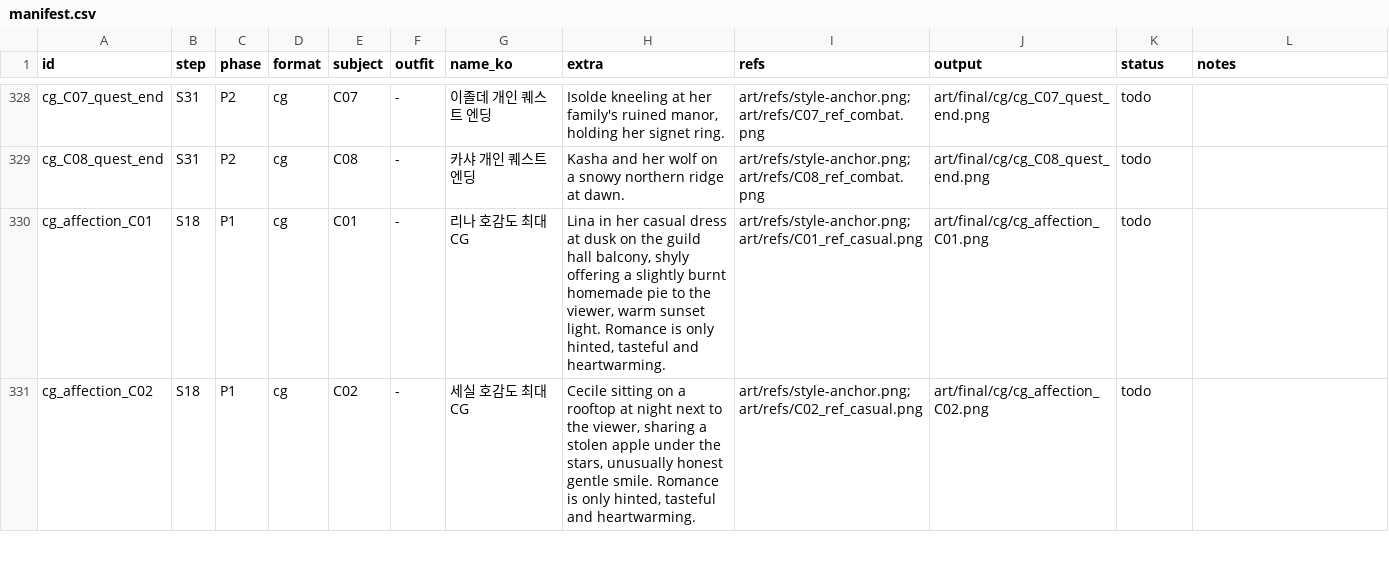
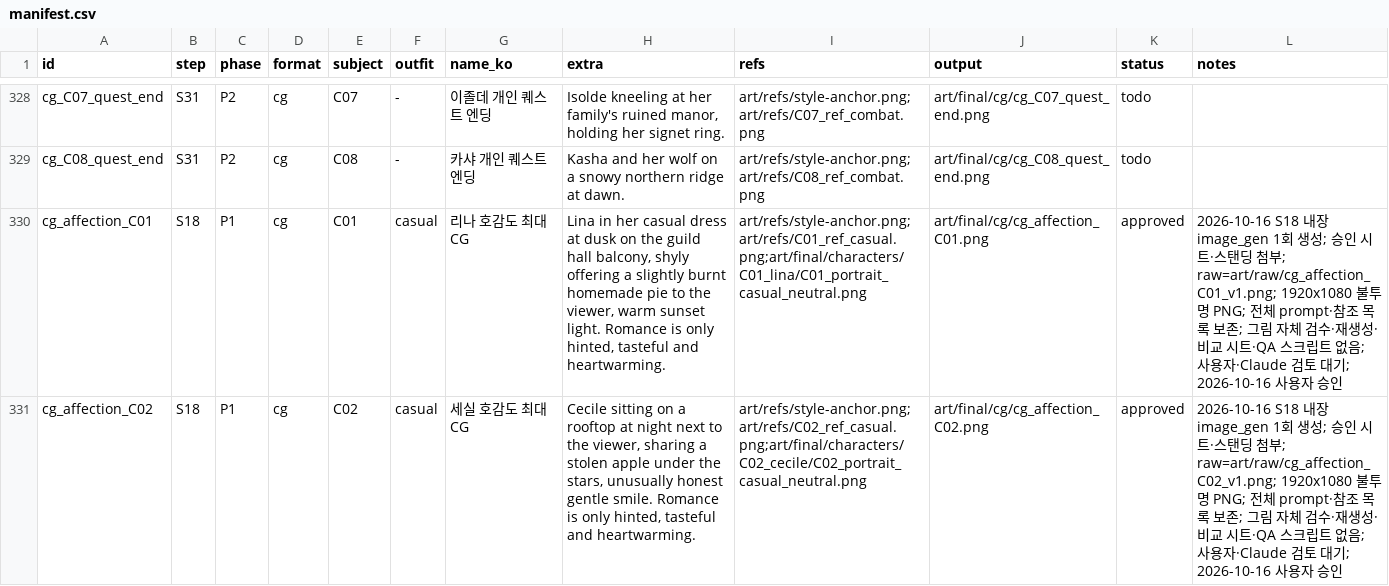
Before and after one commit to qruse/game, a CSV file: art/manifest.csv, drawn as a sheet; only a part is shown, gaps mark what is left out; the diff covers the shown part only.

```diff
--- a/art/manifest.csv
+++ b/art/manifest.csv
@@ -329,3 +329,3 @@ cg_C07_quest_end,S31,P2,cg,C07,-,이졸데 개인 퀘스트 엔딩,"Isolde kneel
 cg_C08_quest_end,S31,P2,cg,C08,-,카샤 개인 퀘스트 엔딩,Kasha and her wolf on a snowy northern ridge at dawn.,art/refs/style-anchor.png;art/refs/C08_ref_combat.png,art/final/cg/cg_C08_quest_end.png,todo,
-cg_affection_C01,S18,P1,cg,C01,-,리나 호감도 최대 CG,"Lina in her casual dress at dusk on the guild hall balcony, shyly offering a slightly burnt homemade pie to the viewer, warm sunset light. Romance is only hinted, tasteful and heartwarming.",art/refs/style-anchor.png;art/refs/C01_ref_casual.png,art/final/cg/cg_affection_C01.png,todo,
-cg_affection_C02,S18,P1,cg,C02,-,세실 호감도 최대 CG,"Cecile sitting on a rooftop at night next to the viewer, sharing a stolen apple under the stars, unusually honest gentle smile. Romance is only hinted, tasteful and heartwarming.",art/refs/style-anchor.png;art/refs/C02_ref_casual.png,art/final/cg/cg_affection_C02.png,todo,
+cg_affection_C01,S18,P1,cg,C01,casual,리나 호감도 최대 CG,"Lina in her casual dress at dusk on the guild hall balcony, shyly offering a slightly burnt homemade pie to the viewer, warm sunset light. Romance is only hinted, tasteful and heartwarming.",art/refs/style-anchor.png;art/refs/C01_ref_casual.png;art/final/characters/C01_lina/C01_portrait_casual_neutral.png,art/final/cg/cg_affection_C01.png,approved,2026-10-16 S18 내장 image_gen 1회 생성; 승인 시트·스탠딩 첨부; raw=art/raw/cg_affection_C01_v1.png; 1920x1080 불투명 PNG; 전체 prompt·참조 목록 보존; 그림 자체 검수·재생성·비교 시트·QA 스크립트 없음; 사용자·Claude 검토 대기; 2026-10-16 사용자 승인
+cg_affection_C02,S18,P1,cg,C02,casual,세실 호감도 최대 CG,"Cecile sitting on a rooftop at night next to the viewer, sharing a stolen apple under the stars, unusually honest gentle smile. Romance is only hinted, tasteful and heartwarming.",art/refs/style-anchor.png;art/refs/C02_ref_casual.png;art/final/characters/C02_cecile/C02_portrait_casual_neutral.png,art/final/cg/cg_affection_C02.png,approved,2026-10-16 S18 내장 image_gen 1회 생성; 승인 시트·스탠딩 첨부; raw=art/raw/cg_affection_C02_v1.png; 1920x1080 불투명 PNG; 전체 prompt·참조 목록 보존; 그림 자체 검수·재생성·비교 시트·QA 스크립트 없음; 사용자·Claude 검토 대기; 2026-10-16 사용자 승인
```
Also changed, not shown: 7 edited cells elsewhere in this file, 10 other files.
